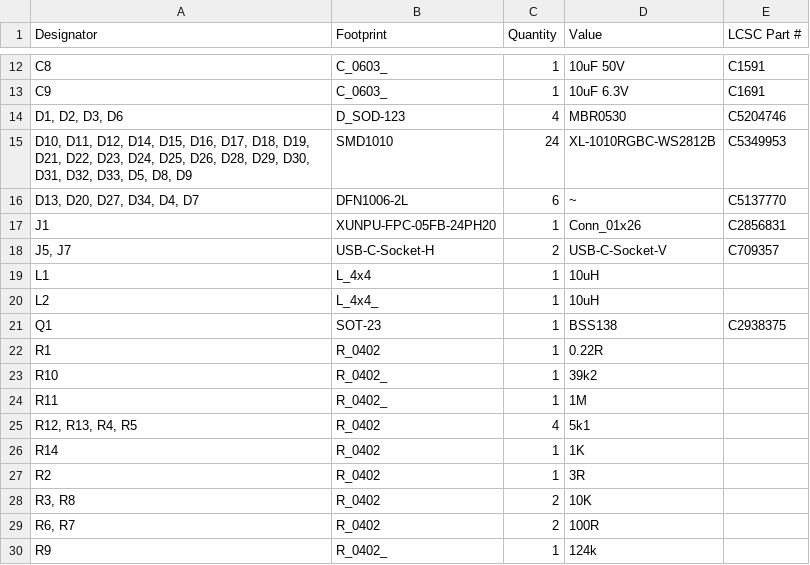
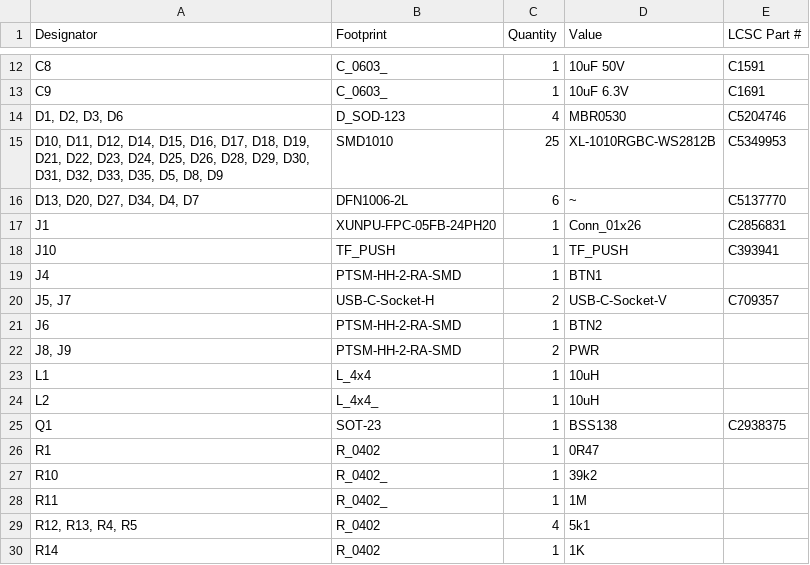
Before and after one commit to revk/ESP32-GFX, a CSV file: PCB/EPD75/production/bom.csv, drawn as a sheet; only a part is shown, gaps mark what is left out; the shorter side is filled out with more unchanged rows.

```diff
--- a/PCB/EPD75/production/bom.csv
+++ b/PCB/EPD75/production/bom.csv
@@ -14,6 +14,10 @@ C9,C_0603_,1,10uF 6.3V,C1691
 "D1, D2, D3, D6",D_SOD-123,4,MBR0530,C5204746
-"D10, D11, D12, D14, D15, D16, D17, D18, D19, D21, D22, D23, D24, D25, D26, D28, D29, D30, D31, D32, D33, D5, D8, D9",SMD1010,24,XL-1010RGBC-WS2812B,C5349953
+"D10, D11, D12, D14, D15, D16, D17, D18, D19, D21, D22, D23, D24, D25, D26, D28, D29, D30, D31, D32, D33, D35, D5, D8, D9",SMD1010,25,XL-1010RGBC-WS2812B,C5349953
 "D13, D20, D27, D34, D4, D7",DFN1006-2L,6,~,C5137770
 J1,XUNPU-FPC-05FB-24PH20,1,Conn_01x26,C2856831
+J10,TF_PUSH,1,TF_PUSH,C393941
+J4,PTSM-HH-2-RA-SMD,1,BTN1,
 "J5, J7",USB-C-Socket-H,2,USB-C-Socket-V,C709357
+J6,PTSM-HH-2-RA-SMD,1,BTN2,
+"J8, J9",PTSM-HH-2-RA-SMD,2,PWR,
 L1,L_4x4,1,10uH,
@@ -21,3 +25,3 @@ L2,L_4x4_,1,10uH,
 Q1,SOT-23,1,BSS138,C2938375
-R1,R_0402,1,0.22R,
+R1,R_0402,1,0R47,
 R10,R_0402_,1,39k2,
```
Also changed, not shown: PCB/EPD75/production/designators.csv, PCB/EPD75/production/positions.csv, 5 other files.
